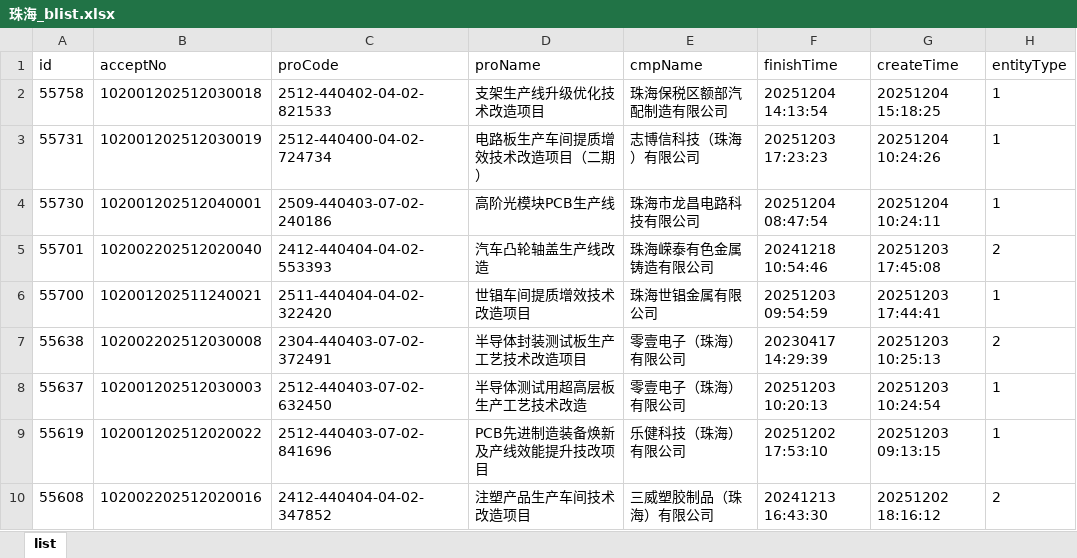
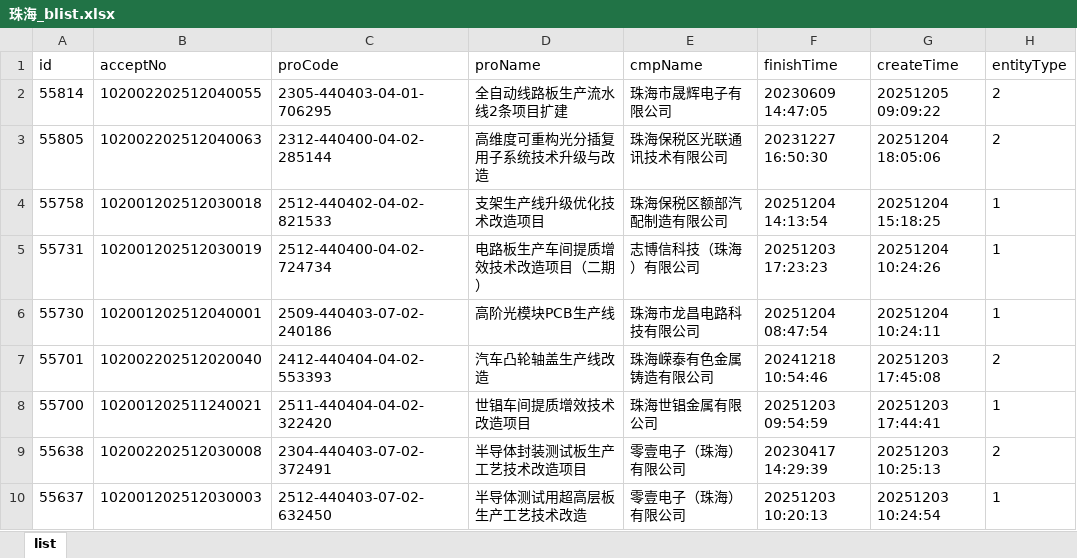
Before and after one commit to goonhope/blist, an Excel workbook: 珠海_blist.xlsx, sheet list, drawn as a sheet; only a part is shown; the shorter side is filled out with more unchanged rows; values as stored, in another font and other column widths than the file's, no borders; the diff names each change by its address in the sheet, - before the commit and + after, or states it on an @@ line.

```diff
--- a/珠海_blist.xlsx (sheet list)
+++ b/珠海_blist.xlsx (sheet list)
+row 2: 55814 | 102002202512040055 | 2305-440403-04-01-706295 | 全自动线路板生产流水线2条项目扩建 | 珠海市晟辉电子有限公司 | 20230609 14:47:05 | 20251205 09:09:22 | 2
+row 3: 55805 | 102002202512040063 | 2312-440400-04-02-285144 | 高维度可重构光分插复用子系统技术升级与改造 | 珠海保税区光联通讯技术有限公司 | 20231227 16:50:30 | 20251204 18:05:06 | 2
```
Also changed, not shown: 1 other file.
